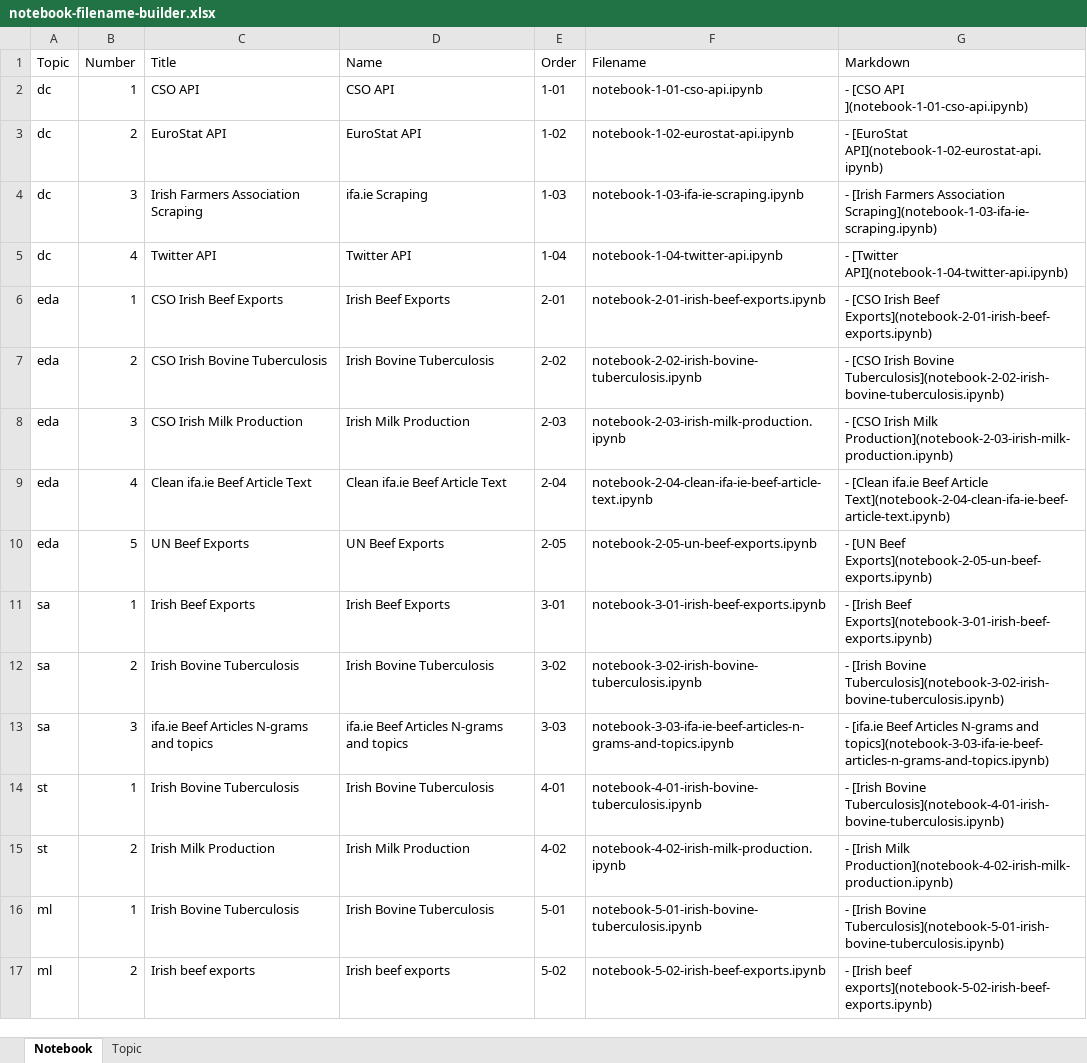
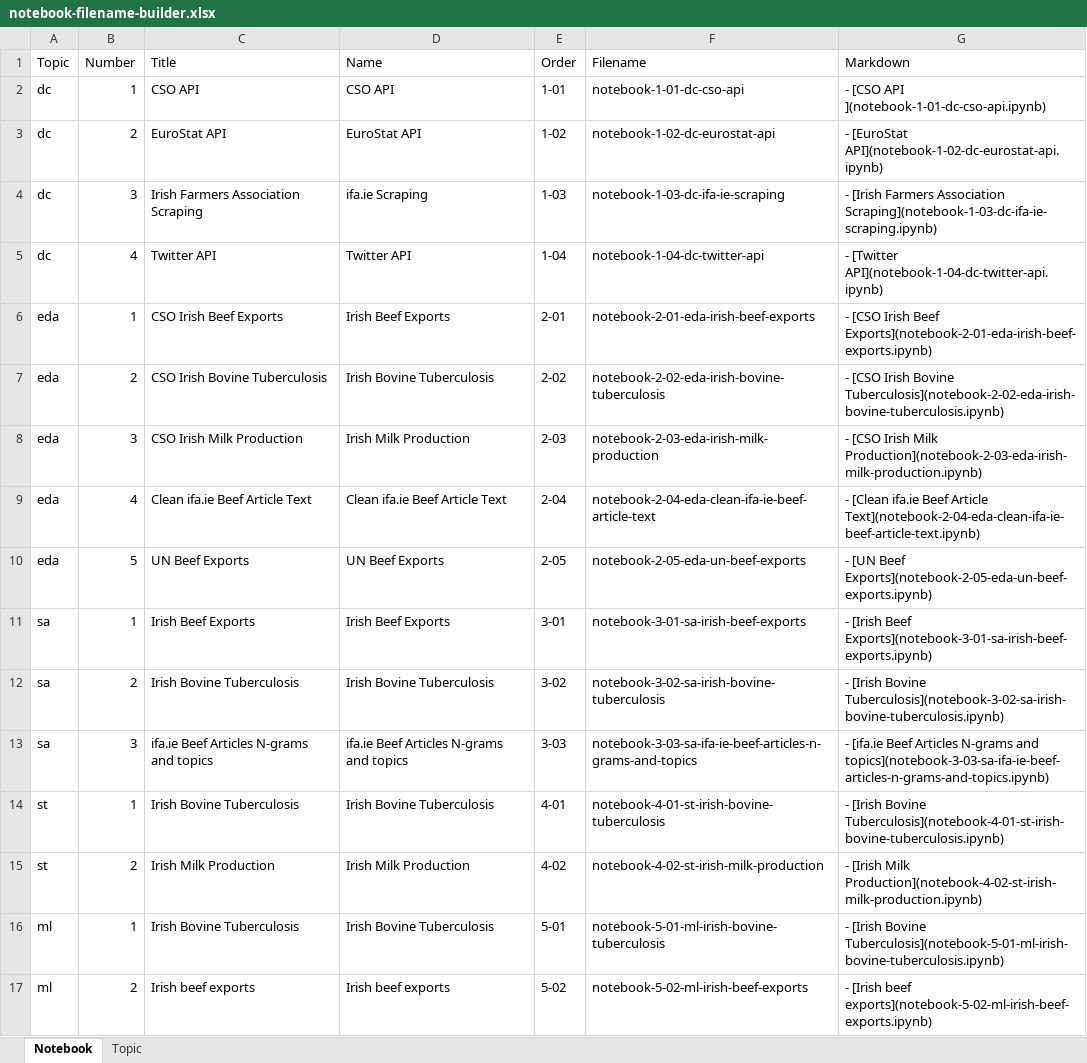
Before and after one commit to TahirAwwad/agriculture-data-analytics, an Excel workbook: artifacts/notebook-filename-builder.xlsx, sheet Notebook, drawn as a sheet; only a part is shown; values as stored, in another font and other column widths than the file's, no borders; table styles not drawn; the diff covers the shown part only; the diff names each change by its address in the sheet, - before the commit and + after, or states it on an @@ line.

Commit message:
Update notebook-filename-builder.xlsx

```diff
--- a/artifacts/notebook-filename-builder.xlsx (sheet Notebook)
+++ b/artifacts/notebook-filename-builder.xlsx (sheet Notebook)
-F2 (Filename): notebook-1-01-cso-api.ipynb
+F2 (Filename): notebook-1-01-dc-cso-api
-G2 (Markdown): - [CSO API ](notebook-1-01-cso-api.ipynb)
+G2 (Markdown): - [CSO API ](notebook-1-01-dc-cso-api.ipynb)
-F3 (Filename): notebook-1-02-eurostat-api.ipynb
+F3 (Filename): notebook-1-02-dc-eurostat-api
-G3 (Markdown): - [EuroStat API](notebook-1-02-eurostat-api.ipynb)
+G3 (Markdown): - [EuroStat API](notebook-1-02-dc-eurostat-api.ipynb)
-F4 (Filename): notebook-1-03-ifa-ie-scraping.ipynb
+F4 (Filename): notebook-1-03-dc-ifa-ie-scraping
-G4 (Markdown): …Farmers Association Scraping](notebook-1-03-ifa-ie-scraping.ipynb)
+G4 (Markdown): …Farmers Association Scraping](notebook-1-03-dc-ifa-ie-scraping.ipynb)
-F5 (Filename): notebook-1-04-twitter-api.ipynb
+F5 (Filename): notebook-1-04-dc-twitter-api
-G5 (Markdown): - [Twitter API](notebook-1-04-twitter-api.ipynb)
+G5 (Markdown): - [Twitter API](notebook-1-04-dc-twitter-api.ipynb)
-F6 (Filename): notebook-2-01-irish-beef-exports.ipynb
+F6 (Filename): notebook-2-01-eda-irish-beef-exports
-G6 (Markdown): …Irish Beef Exports](notebook-2-01-irish-beef-exports.ipynb)
+G6 (Markdown): …Irish Beef Exports](notebook-2-01-eda-irish-beef-exports.ipynb)
-F7 (Filename): notebook-2-02-irish-bovine-tuberculosis.ipynb
+F7 (Filename): notebook-2-02-eda-irish-bovine-tuberculosis
-G7 (Markdown): …Irish Bovine Tuberculosis](notebook-2-02-irish-bovine-tuberculosis.ipynb)
+G7 (Markdown): …Irish Bovine Tuberculosis](notebook-2-02-eda-irish-bovine-tuberculosis.ipynb)
-F8 (Filename): notebook-2-03-irish-milk-production.ipynb
+F8 (Filename): notebook-2-03-eda-irish-milk-production
-G8 (Markdown): …Irish Milk Production](notebook-2-03-irish-milk-production.ipynb)
+G8 (Markdown): …Irish Milk Production](notebook-2-03-eda-irish-milk-production.ipynb)
-F9 (Filename): notebook-2-04-clean-ifa-ie-beef-article-text.ipynb
+F9 (Filename): notebook-2-04-eda-clean-ifa-ie-beef-article-text
-G9 (Markdown): …Beef Article Text](notebook-2-04-clean-ifa-ie-beef-article-text.ipynb)
+G9 (Markdown): …Beef Article Text](notebook-2-04-eda-clean-ifa-ie-beef-article-text.ipynb)
-F10 (Filename): notebook-2-05-un-beef-exports.ipynb
+F10 (Filename): notebook-2-05-eda-un-beef-exports
-G10 (Markdown): …[UN Beef Exports](notebook-2-05-un-beef-exports.ipynb)
+G10 (Markdown): …[UN Beef Exports](notebook-2-05-eda-un-beef-exports.ipynb)
-F11 (Filename): notebook-3-01-irish-beef-exports.ipynb
+F11 (Filename): notebook-3-01-sa-irish-beef-exports
-G11 (Markdown): …[Irish Beef Exports](notebook-3-01-irish-beef-exports.ipynb)
+G11 (Markdown): …[Irish Beef Exports](notebook-3-01-sa-irish-beef-exports.ipynb)
-F12 (Filename): notebook-3-02-irish-bovine-tuberculosis.ipynb
+F12 (Filename): notebook-3-02-sa-irish-bovine-tuberculosis
-G12 (Markdown): …[Irish Bovine Tuberculosis](notebook-3-02-irish-bovine-tuberculosis.ipynb)
+G12 (Markdown): …[Irish Bovine Tuberculosis](notebook-3-02-sa-irish-bovine-tuberculosis.ipynb)
-F13 (Filename): notebook-3-03-ifa-ie-beef-articles-n-grams-and-topics.ipynb
+F13 (Filename): notebook-3-03-sa-ifa-ie-beef-articles-n-grams-and-topics
-G13 (Markdown): …N-grams and topics](notebook-3-03-ifa-ie-beef-articles-n-grams-and-topics.ipynb)
+G13 (Markdown): …N-grams and topics](notebook-3-03-sa-ifa-ie-beef-articles-n-grams-and-topics.ipynb)
-F14 (Filename): notebook-4-01-irish-bovine-tuberculosis.ipynb
+F14 (Filename): notebook-4-01-st-irish-bovine-tuberculosis
-G14 (Markdown): …[Irish Bovine Tuberculosis](notebook-4-01-irish-bovine-tuberculosis.ipynb)
+G14 (Markdown): …[Irish Bovine Tuberculosis](notebook-4-01-st-irish-bovine-tuberculosis.ipynb)
-F15 (Filename): notebook-4-02-irish-milk-production.ipynb
+F15 (Filename): notebook-4-02-st-irish-milk-production
-G15 (Markdown): …[Irish Milk Production](notebook-4-02-irish-milk-production.ipynb)
+G15 (Markdown): …[Irish Milk Production](notebook-4-02-st-irish-milk-production.ipynb)
-F16 (Filename): notebook-5-01-irish-bovine-tuberculosis.ipynb
+F16 (Filename): notebook-5-01-ml-irish-bovine-tuberculosis
-G16 (Markdown): …[Irish Bovine Tuberculosis](notebook-5-01-irish-bovine-tuberculosis.ipynb)
+G16 (Markdown): …[Irish Bovine Tuberculosis](notebook-5-01-ml-irish-bovine-tuberculosis.ipynb)
-F17 (Filename): notebook-5-02-irish-beef-exports.ipynb
+F17 (Filename): notebook-5-02-ml-irish-beef-exports
-G17 (Markdown): …[Irish beef exports](notebook-5-02-irish-beef-exports.ipynb)
+G17 (Markdown): …[Irish beef exports](notebook-5-02-ml-irish-beef-exports.ipynb)
```
Also changed, not shown: 2 edited cells elsewhere in this sheet.
